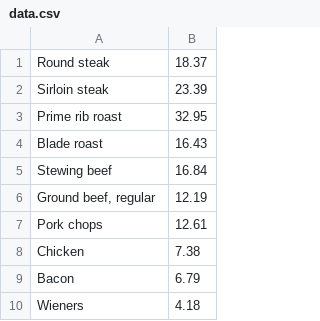
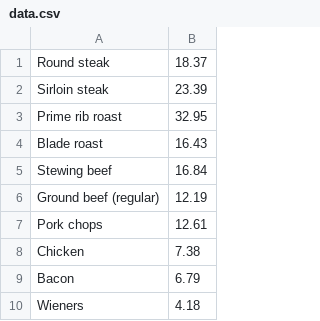
Before and after one commit to rustielin/2burgers, a CSV file: server/data.csv, drawn as a sheet; only a part is shown.

Commit message:
trying to make this file beautiful and searchable!
it used to have a comma delimiter but not sure if that's why Github thought it was a problem (line 6 two columns instead of 1)

```diff
--- a/server/data.csv
+++ b/server/data.csv
@@ -5,3 +5,3 @@ Blade roast	16.43
 Stewing beef	16.84
-Ground beef, regular	12.19
+Ground beef (regular)	12.19
 Pork chops	12.61
```
